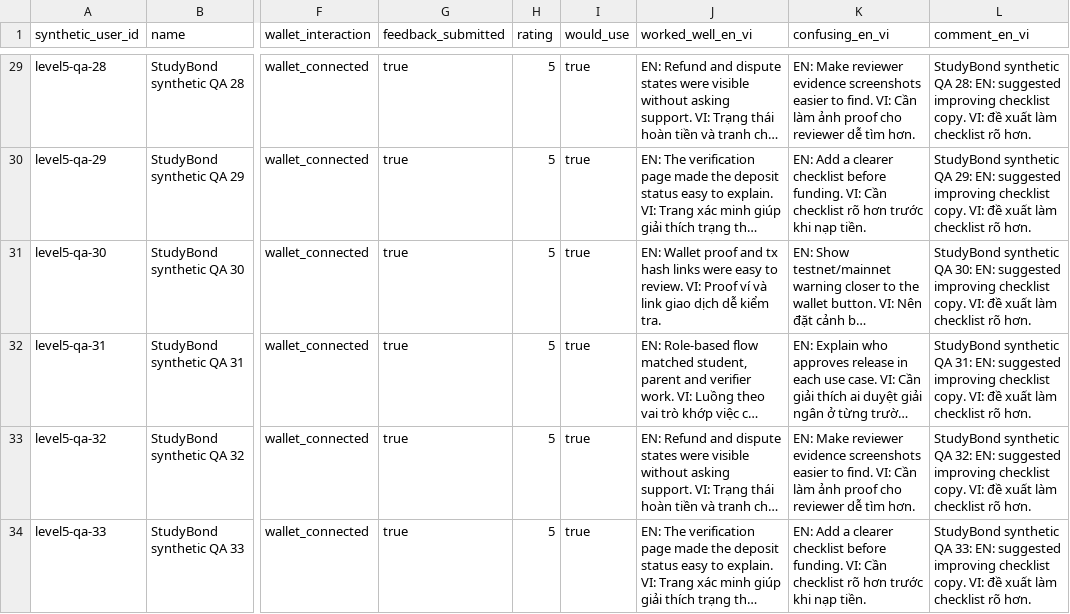
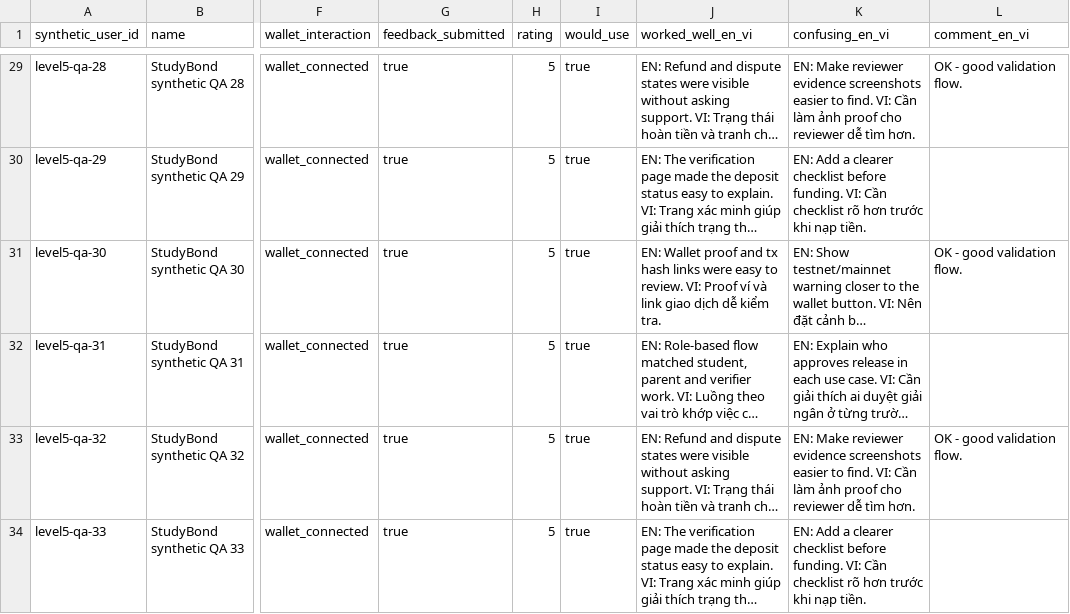
Before and after one commit to kwang2131/StudentStellarShiedv2, a CSV file: docs/level5-synthetic-qa-users.csv, drawn as a sheet; only a part is shown, gaps mark what is left out; long unchanged cells end in …; the diff covers the shown part only; the diff names each change by its address in the sheet, - before the commit and + after, or states it on an @@ line.

```diff
--- a/docs/level5-synthetic-qa-users.csv
+++ b/docs/level5-synthetic-qa-users.csv
-L29 (comment_en_vi): StudyBond synthetic QA 28: EN: suggested improving checklist copy. VI: đề xuất làm checklist rõ hơn.
+L29 (comment_en_vi): OK - good validation flow.
-L30 (comment_en_vi): StudyBond synthetic QA 29: EN: suggested improving checklist copy. VI: đề xuất làm checklist rõ hơn.
+L30 (comment_en_vi): (empty)
-L31 (comment_en_vi): StudyBond synthetic QA 30: EN: suggested improving checklist copy. VI: đề xuất làm checklist rõ hơn.
+L31 (comment_en_vi): OK - good validation flow.
-L32 (comment_en_vi): StudyBond synthetic QA 31: EN: suggested improving checklist copy. VI: đề xuất làm checklist rõ hơn.
+L32 (comment_en_vi): (empty)
-L33 (comment_en_vi): StudyBond synthetic QA 32: EN: suggested improving checklist copy. VI: đề xuất làm checklist rõ hơn.
+L33 (comment_en_vi): OK - good validation flow.
-L34 (comment_en_vi): StudyBond synthetic QA 33: EN: suggested improving checklist copy. VI: đề xuất làm checklist rõ hơn.
+L34 (comment_en_vi): (empty)
```
Also changed, not shown: 44 edited cells elsewhere in this file, 2 other files.
